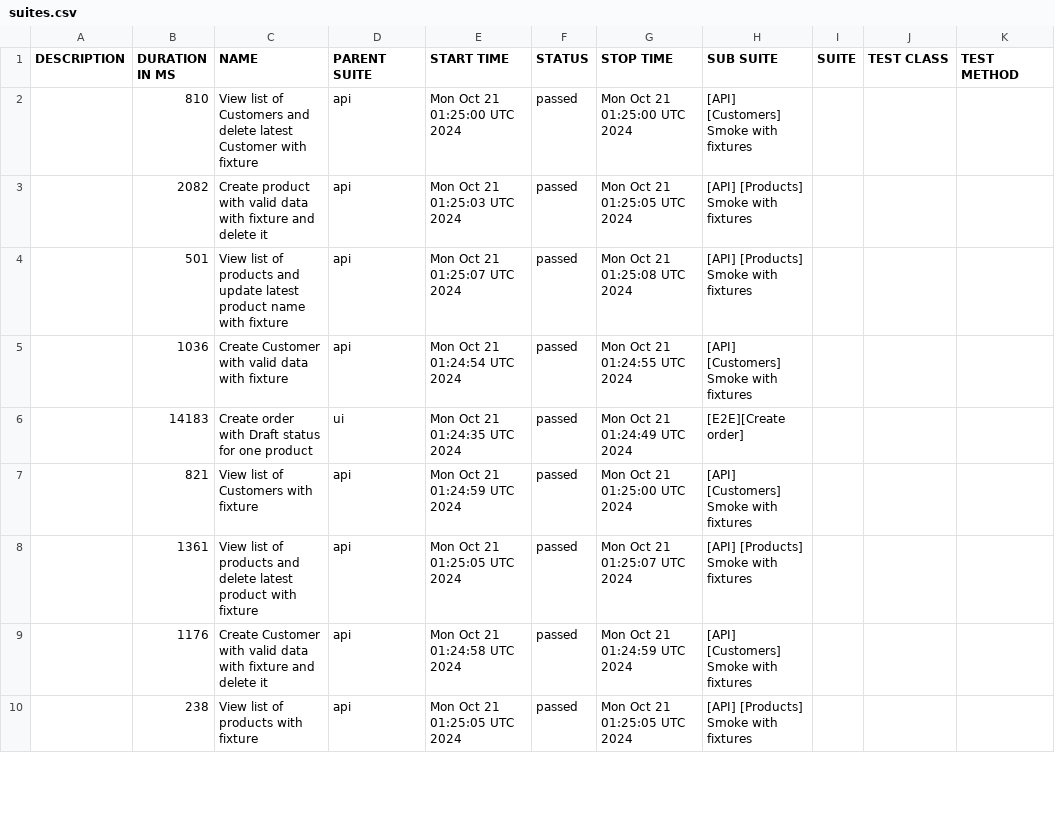
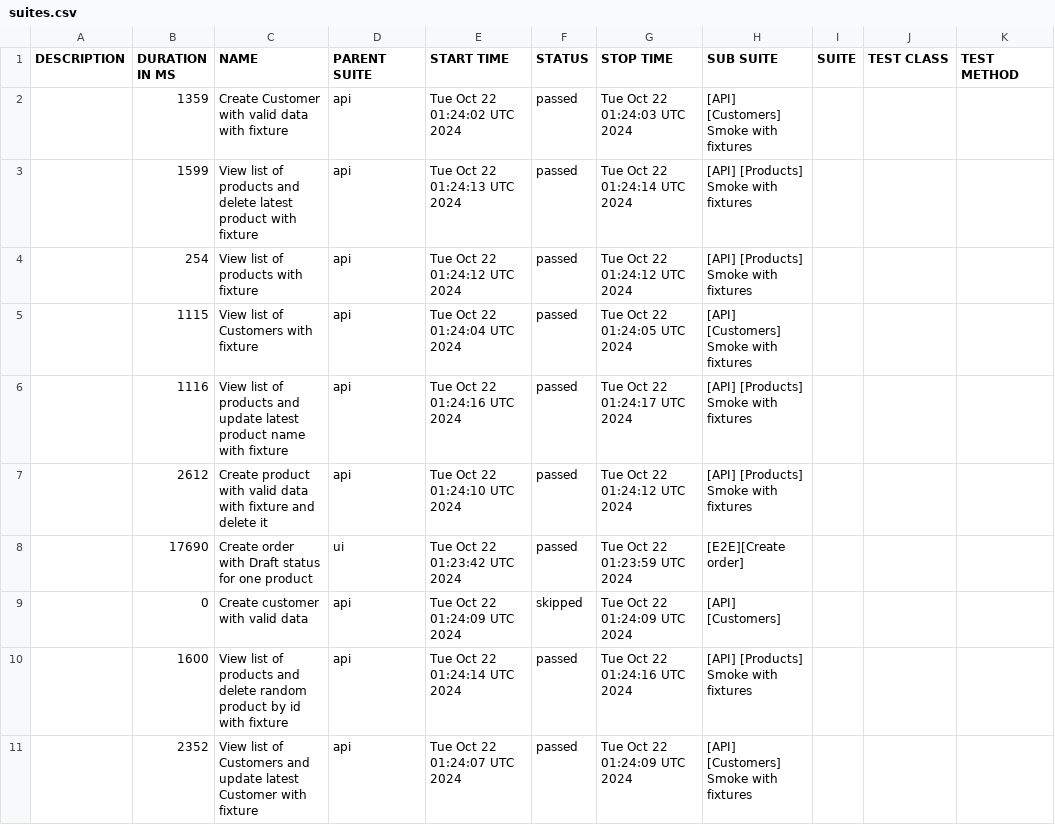
Before and after one commit to JackBlaaack/SalesPortalProject, a CSV file: allure-report/data/suites.csv, drawn as a sheet; only a part is shown; the diff covers the shown part only.

```diff
--- a/allure-report/data/suites.csv
+++ b/allure-report/data/suites.csv
@@ -1,10 +1,11 @@
 "DESCRIPTION","DURATION IN MS","NAME","PARENT SUITE","START TIME","STATUS","STOP TIME","SUB SUITE","SUITE","TEST CLASS","TEST METHOD"
-"","810","View list of Customers and delete latest Customer with fixture","api","Mon Oct 21 01:25:00 UTC 2024","passed","Mon Oct 21 01:25:00 UTC 2024","[API] [Customers] Smoke with fixtures","","",""
-"","2082","Create product with valid data with fixture and delete it","api","Mon Oct 21 01:25:03 UTC 2024","passed","Mon Oct 21 01:25:05 UTC 2024","[API] [Products] Smoke with fixtures","","",""
-"","501","View list of products and update latest product name with fixture","api","Mon Oct 21 01:25:07 UTC 2024","passed","Mon Oct 21 01:25:08 UTC 2024","[API] [Products] Smoke with fixtures","","",""
-"","1036","Create Customer with valid data with fixture","api","Mon Oct 21 01:24:54 UTC 2024","passed","Mon Oct 21 01:24:55 UTC 2024","[API] [Customers] Smoke with fixtures","","",""
-"","14183","Create order with Draft status for one product","ui","Mon Oct 21 01:24:35 UTC 2024","passed","Mon Oct 21 01:24:49 UTC 2024","[E2E][Create order]","","",""
-"","821","View list of Customers with fixture","api","Mon Oct 21 01:24:59 UTC 2024","passed","Mon Oct 21 01:25:00 UTC 2024","[API] [Customers] Smoke with fixtures","","",""
-"","1361","View list of products and delete latest product with fixture","api","Mon Oct 21 01:25:05 UTC 2024","passed","Mon Oct 21 01:25:07 UTC 2024","[API] [Products] Smoke with fixtures","","",""
-"","1176","Create Customer with valid data with fixture and delete it","api","Mon Oct 21 01:24:58 UTC 2024","passed","Mon Oct 21 01:24:59 UTC 2024","[API] [Customers] Smoke with fixtures","","",""
-"","238","View list of products with fixture","api","Mon Oct 21 01:25:05 UTC 2024","passed","Mon Oct 21 01:25:05 UTC 2024","[API] [Products] Smoke with fixtures","","",""
+"","1359","Create Customer with valid data with fixture","api","Tue Oct 22 01:24:02 UTC 2024","passed","Tue Oct 22 01:24:03 UTC 2024","[API] [Customers] Smoke with fixtures","","",""
+"","1599","View list of products and delete latest product with fixture","api","Tue Oct 22 01:24:13 UTC 2024","passed","Tue Oct 22 01:24:14 UTC 2024","[API] [Products] Smoke with fixtures","","",""
+"","254","View list of products with fixture","api","Tue Oct 22 01:24:12 UTC 2024","passed","Tue Oct 22 01:24:12 UTC 2024","[API] [Products] Smoke with fixtures","","",""
+"","1115","View list of Customers with fixture","api","Tue Oct 22 01:24:04 UTC 2024","passed","Tue Oct 22 01:24:05 UTC 2024","[API] [Customers] Smoke with fixtures","","",""
+"","1116","View list of products and update latest product name with fixture","api","Tue Oct 22 01:24:16 UTC 2024","passed","Tue Oct 22 01:24:17 UTC 2024","[API] [Products] Smoke with fixtures","","",""
+"","2612","Create product with valid data with fixture and delete it","api","Tue Oct 22 01:24:10 UTC 2024","passed","Tue Oct 22 01:24:12 UTC 2024","[API] [Products] Smoke with fixtures","","",""
+"","17690","Create order with Draft status for one product","ui","Tue Oct 22 01:23:42 UTC 2024","passed","Tue Oct 22 01:23:59 UTC 2024","[E2E][Create order]","","",""
+"","0","Create customer with valid data","api","Tue Oct 22 01:24:09 UTC 2024","skipped","Tue Oct 22 01:24:09 UTC 2024","[API] [Customers]","","",""
+"","1600","View list of products and delete random product by id with fixture","api","Tue Oct 22 01:24:14 UTC 2024","passed","Tue Oct 22 01:24:16 UTC 2024","[API] [Products] Smoke with fixtures","","",""
+"","2352","View list of Customers and update latest Customer with fixture","api","Tue Oct 22 01:24:07 UTC 2024","passed","Tue Oct 22 01:24:09 UTC 2024","[API] [Customers] Smoke with fixtures","","",""
```
Also changed, not shown: 1 added row, 2 removed rows and 11 edited cells elsewhere in this file, 50 other files.
